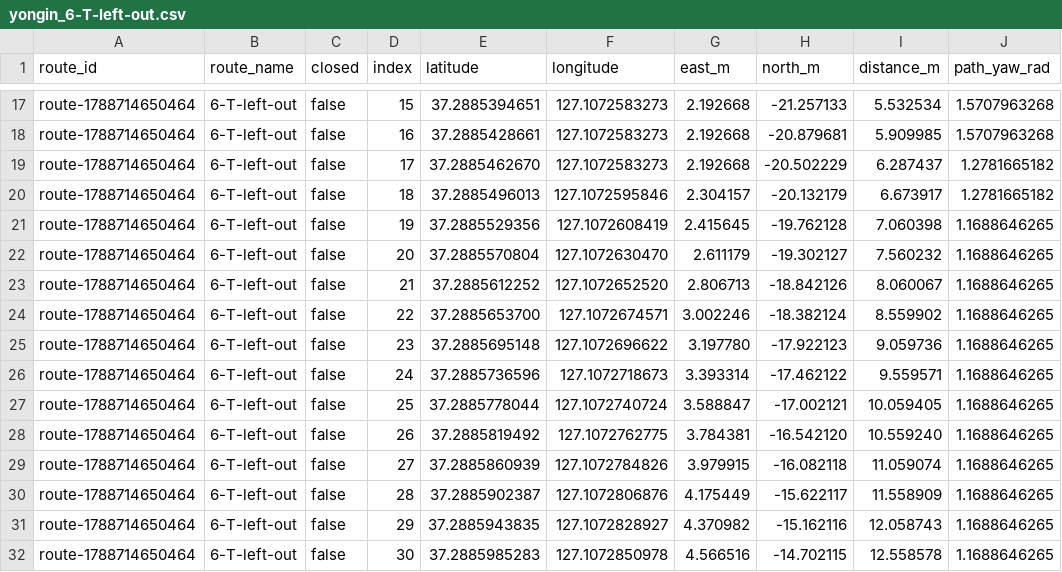
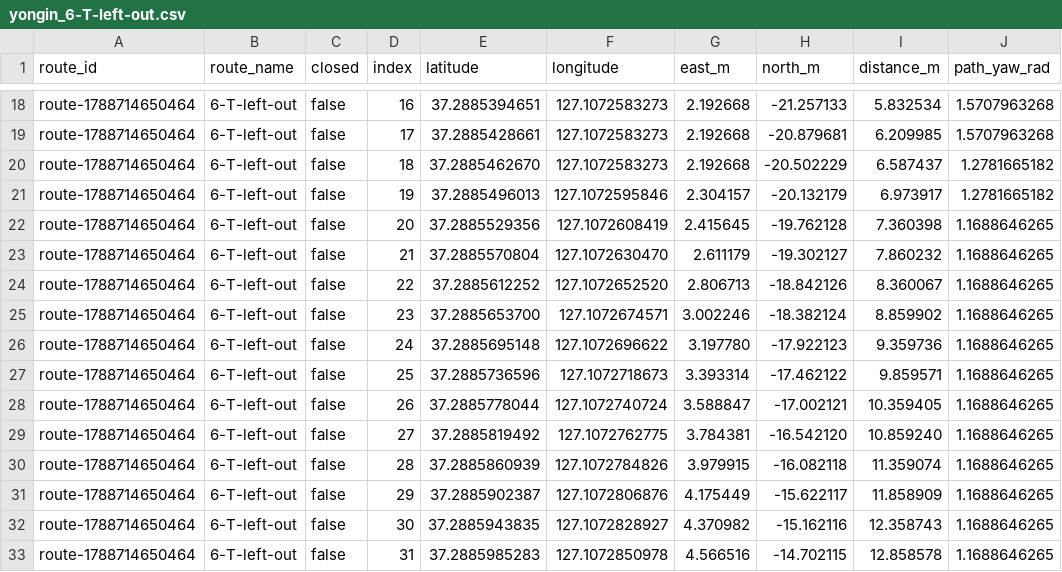
Before and after one commit to Team-Stier/HL-FMA-1-5-2026, a CSV file: src/localization/rddf/yongin_6-T-left-out.csv, drawn as a sheet; only a part is shown, gaps mark what is left out; the diff covers the shown part only.

```diff
--- a/src/localization/rddf/yongin_6-T-left-out.csv
+++ b/src/localization/rddf/yongin_6-T-left-out.csv
@@ -17,16 +18,16 @@ route_id,route_name,closed,index,latitude,longitude,east_m,north_m,distance_m,pa
-"route-1788714650464","6-T-left-out",false,15,37.2885394651,127.1072583273,2.192668,-21.257133,5.532534,1.5707963268
-"route-1788714650464","6-T-left-out",false,16,37.2885428661,127.1072583273,2.192668,-20.879681,5.909985,1.5707963268
-"route-1788714650464","6-T-left-out",false,17,37.2885462670,127.1072583273,2.192668,-20.502229,6.287437,1.2781665182
-"route-1788714650464","6-T-left-out",false,18,37.2885496013,127.1072595846,2.304157,-20.132179,6.673917,1.2781665182
-"route-1788714650464","6-T-left-out",false,19,37.2885529356,127.1072608419,2.415645,-19.762128,7.060398,1.1688646265
-"route-1788714650464","6-T-left-out",false,20,37.2885570804,127.1072630470,2.611179,-19.302127,7.560232,1.1688646265
-"route-1788714650464","6-T-left-out",false,21,37.2885612252,127.1072652520,2.806713,-18.842126,8.060067,1.1688646265
-"route-1788714650464","6-T-left-out",false,22,37.2885653700,127.1072674571,3.002246,-18.382124,8.559902,1.1688646265
-"route-1788714650464","6-T-left-out",false,23,37.2885695148,127.1072696622,3.197780,-17.922123,9.059736,1.1688646265
-"route-1788714650464","6-T-left-out",false,24,37.2885736596,127.1072718673,3.393314,-17.462122,9.559571,1.1688646265
-"route-1788714650464","6-T-left-out",false,25,37.2885778044,127.1072740724,3.588847,-17.002121,10.059405,1.1688646265
-"route-1788714650464","6-T-left-out",false,26,37.2885819492,127.1072762775,3.784381,-16.542120,10.559240,1.1688646265
-"route-1788714650464","6-T-left-out",false,27,37.2885860939,127.1072784826,3.979915,-16.082118,11.059074,1.1688646265
-"route-1788714650464","6-T-left-out",false,28,37.2885902387,127.1072806876,4.175449,-15.622117,11.558909,1.1688646265
-"route-1788714650464","6-T-left-out",false,29,37.2885943835,127.1072828927,4.370982,-15.162116,12.058743,1.1688646265
-"route-1788714650464","6-T-left-out",false,30,37.2885985283,127.1072850978,4.566516,-14.702115,12.558578,1.1688646265
+"route-1788714650464","6-T-left-out",false,16,37.2885394651,127.1072583273,2.192668,-21.257133,5.832534,1.5707963268
+"route-1788714650464","6-T-left-out",false,17,37.2885428661,127.1072583273,2.192668,-20.879681,6.209985,1.5707963268
+"route-1788714650464","6-T-left-out",false,18,37.2885462670,127.1072583273,2.192668,-20.502229,6.587437,1.2781665182
+"route-1788714650464","6-T-left-out",false,19,37.2885496013,127.1072595846,2.304157,-20.132179,6.973917,1.2781665182
+"route-1788714650464","6-T-left-out",false,20,37.2885529356,127.1072608419,2.415645,-19.762128,7.360398,1.1688646265
+"route-1788714650464","6-T-left-out",false,21,37.2885570804,127.1072630470,2.611179,-19.302127,7.860232,1.1688646265
+"route-1788714650464","6-T-left-out",false,22,37.2885612252,127.1072652520,2.806713,-18.842126,8.360067,1.1688646265
+"route-1788714650464","6-T-left-out",false,23,37.2885653700,127.1072674571,3.002246,-18.382124,8.859902,1.1688646265
+"route-1788714650464","6-T-left-out",false,24,37.2885695148,127.1072696622,3.197780,-17.922123,9.359736,1.1688646265
+"route-1788714650464","6-T-left-out",false,25,37.2885736596,127.1072718673,3.393314,-17.462122,9.859571,1.1688646265
+"route-1788714650464","6-T-left-out",false,26,37.2885778044,127.1072740724,3.588847,-17.002121,10.359405,1.1688646265
+"route-1788714650464","6-T-left-out",false,27,37.2885819492,127.1072762775,3.784381,-16.542120,10.859240,1.1688646265
+"route-1788714650464","6-T-left-out",false,28,37.2885860939,127.1072784826,3.979915,-16.082118,11.359074,1.1688646265
+"route-1788714650464","6-T-left-out",false,29,37.2885902387,127.1072806876,4.175449,-15.622117,11.858909,1.1688646265
+"route-1788714650464","6-T-left-out",false,30,37.2885943835,127.1072828927,4.370982,-15.162116,12.358743,1.1688646265
+"route-1788714650464","6-T-left-out",false,31,37.2885985283,127.1072850978,4.566516,-14.702115,12.858578,1.1688646265
```
Also changed, not shown: 1 added row and 34 edited cells elsewhere in this file, src/localization/rddf/yongin_5_T-left-in.csv, src/localization/rddf/yongin_5_T-right-in.csv, 2 other files.
